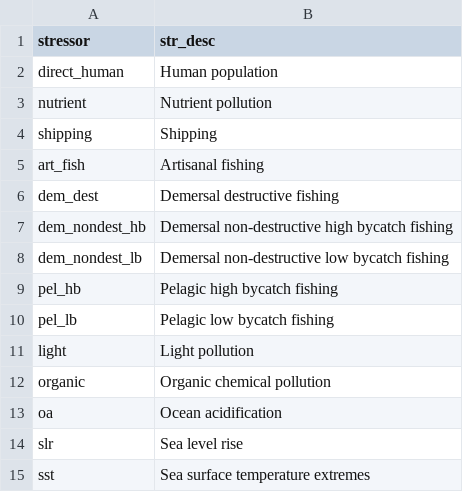
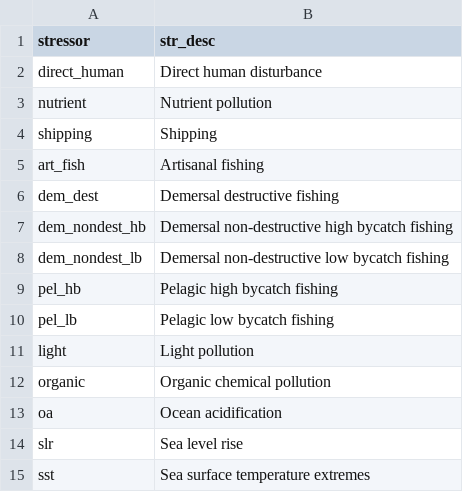
Before and after one commit to oharac/bd_chi, a CSV file: _raw/stressor_names.csv, drawn as a sheet.

```diff
--- a/_raw/stressor_names.csv
+++ b/_raw/stressor_names.csv
@@ -1,3 +1,3 @@
 stressor,str_desc
-direct_human,Human population
+direct_human,Direct human disturbance
 nutrient,Nutrient pollution
```
Also changed, not shown: ms_tables/s1_table_threat_spp.csv, 3 other files.
